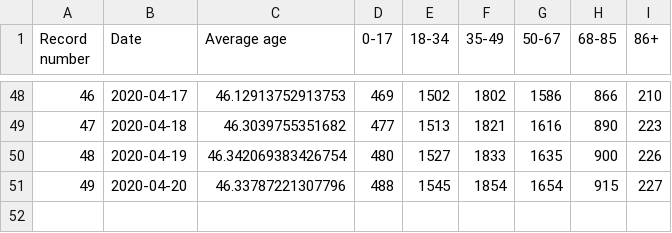
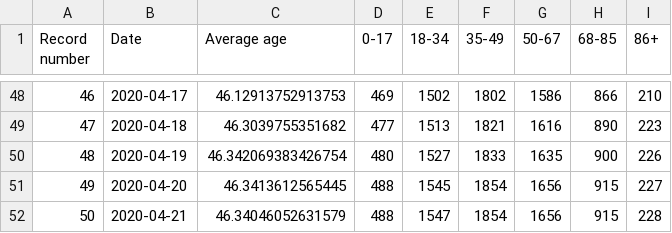
Before and after one commit to kukosek/czech-covid-db, a CSV file: uzis/records_confirmed-agegroups_uzis.csv, drawn as a sheet; only a part is shown, gaps mark what is left out.

```diff
--- a/uzis/records_confirmed-agegroups_uzis.csv
+++ b/uzis/records_confirmed-agegroups_uzis.csv
@@ -50,2 +50,3 @@ Record number,Date,Average age,0-17,18-34,35-49,50-67,68-85,86+
 48,2020-04-19,46.342069383426754,480,1527,1833,1635,900,226
-49,2020-04-20,46.33787221307796,488,1545,1854,1654,915,227
+49,2020-04-20,46.3413612565445,488,1545,1854,1656,915,227
+50,2020-04-21,46.34046052631579,488,1547,1854,1656,915,228
```
Also changed, not shown: uzis/records_confirmed_uzis.csv, uzis/records_deaths_uzis.csv, 3 other files.
